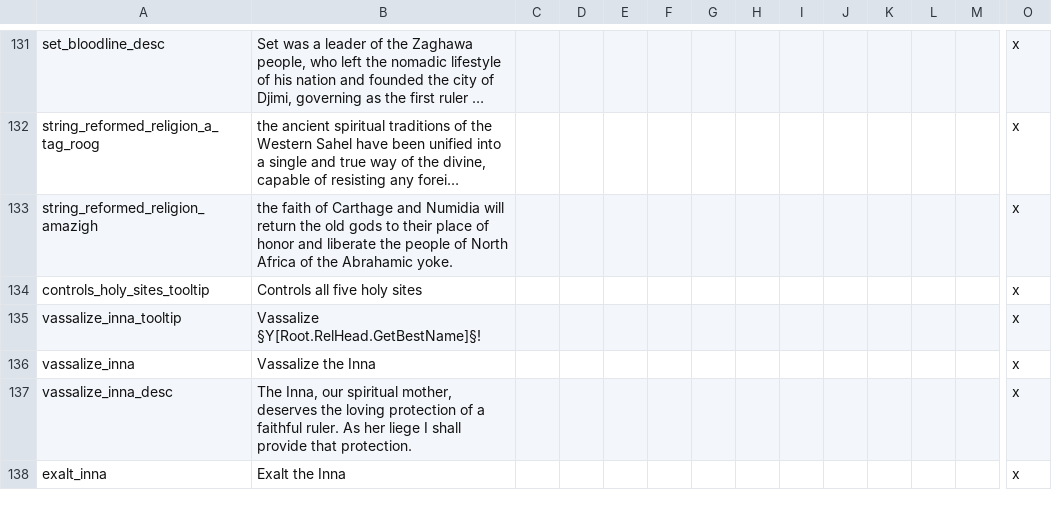
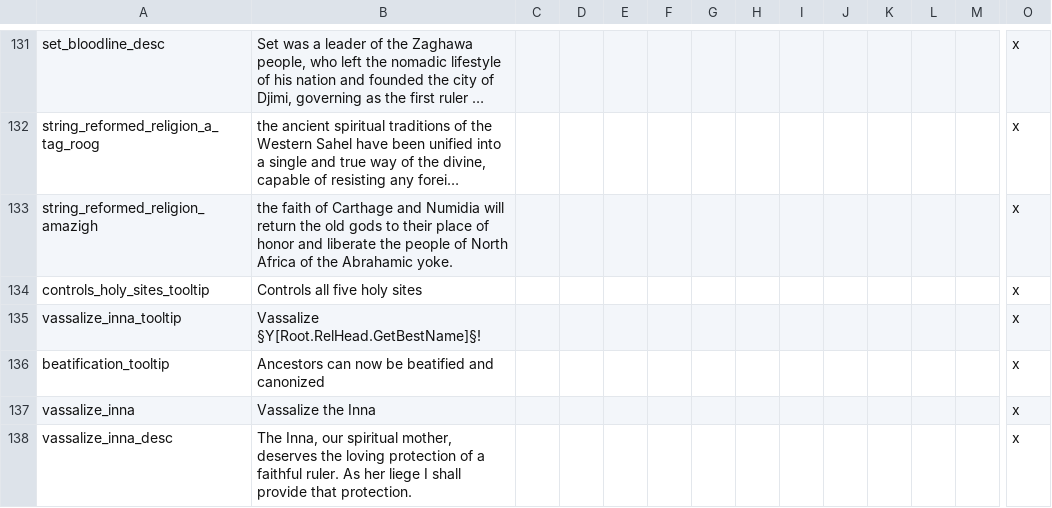
Before and after one commit to faiuwle/CK2AfricanReligionsMod, a CSV file: AfricanReligions/localisation/afr_general_localization.csv, drawn as a sheet; only a part is shown, gaps mark what is left out; the shorter side is filled out with more unchanged rows; long unchanged cells end in …; rows hold the shown columns only; the diff names each change by its address in the sheet, - before the commit and + after, or states it on an @@ line.

```diff
--- a/AfricanReligions/localisation/afr_general_localization.csv
+++ b/AfricanReligions/localisation/afr_general_localization.csv
+row 136: beatification_tooltip | Ancestors can now be beatified and canonized |  |  |  |  |  |  |  |  |  |  |  | x
```
Also changed, not shown: AfricanReligions/localisation/afr_event_texts.csv, 3 other files.
